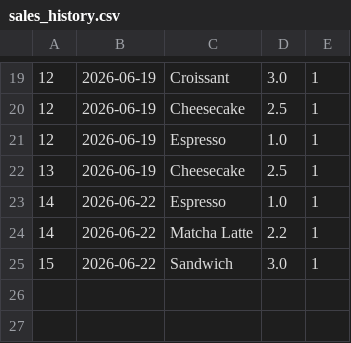
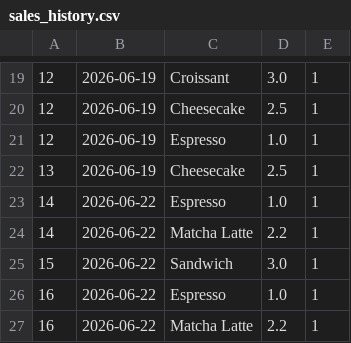
Before and after one commit to karen-kamo/Java-Cafe, a CSV file: src/sales_history.csv, drawn as a sheet; only a part is shown, gaps mark what is left out.

```diff
--- a/src/sales_history.csv
+++ b/src/sales_history.csv
@@ -25 +25,3 @@
 15,2026-06-22,Sandwich,3.0,1
+16,2026-06-22,Espresso,1.0,1
+16,2026-06-22,Matcha Latte,2.2,1
```
Also changed, not shown: 2 other files.
